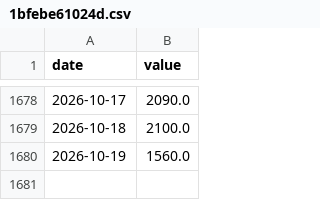
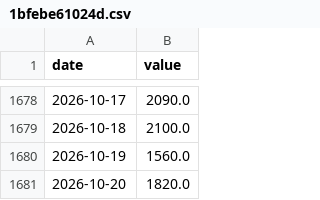
Before and after one commit to xhelgo/random_test, a CSV file: 1bfebe61024d.csv, drawn as a sheet; only a part is shown, gaps mark what is left out; the diff names each change by its address in the sheet, - before the commit and + after, or states it on an @@ line.

```diff
--- a/1bfebe61024d.csv
+++ b/1bfebe61024d.csv
+row 1681: 2026-10-20 | 1820.0
```
Also changed, not shown: 0b66902893c5.csv, 4351ca9e1ba5.csv.
